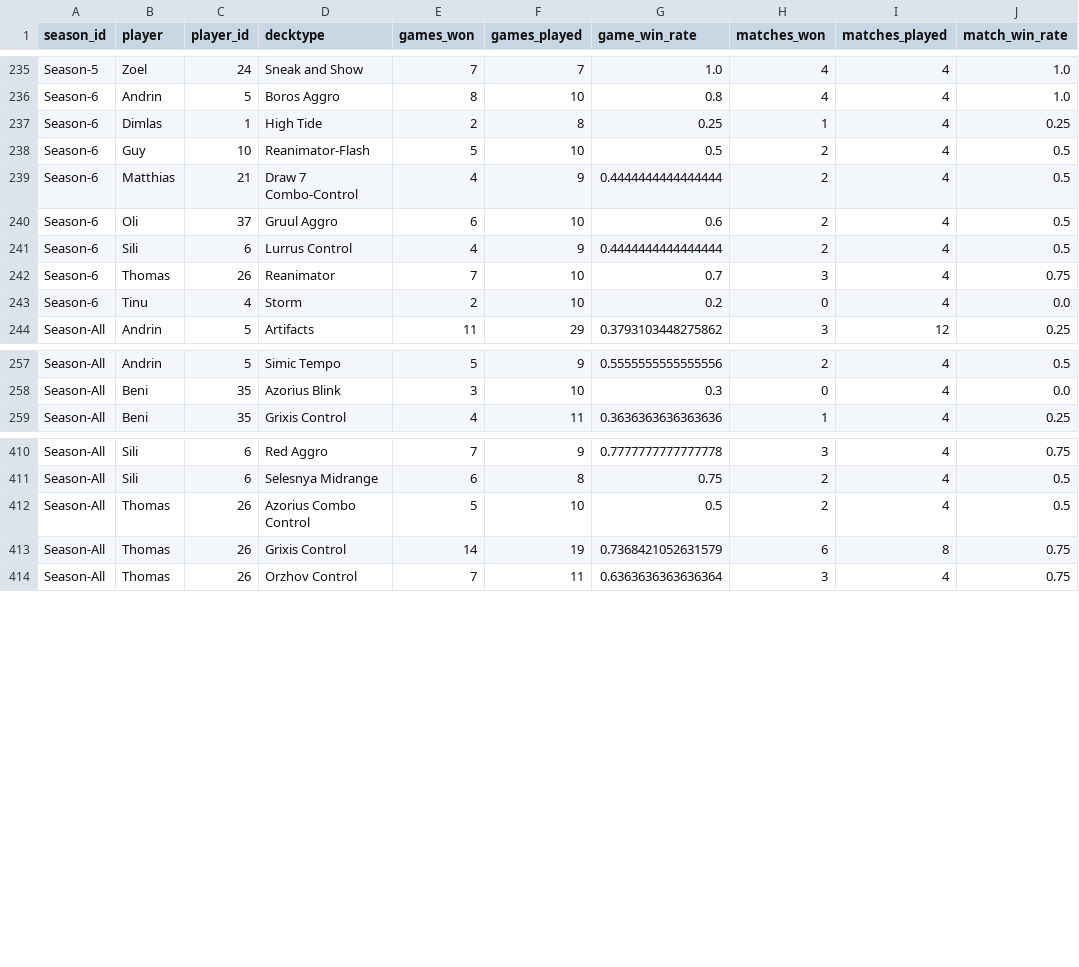
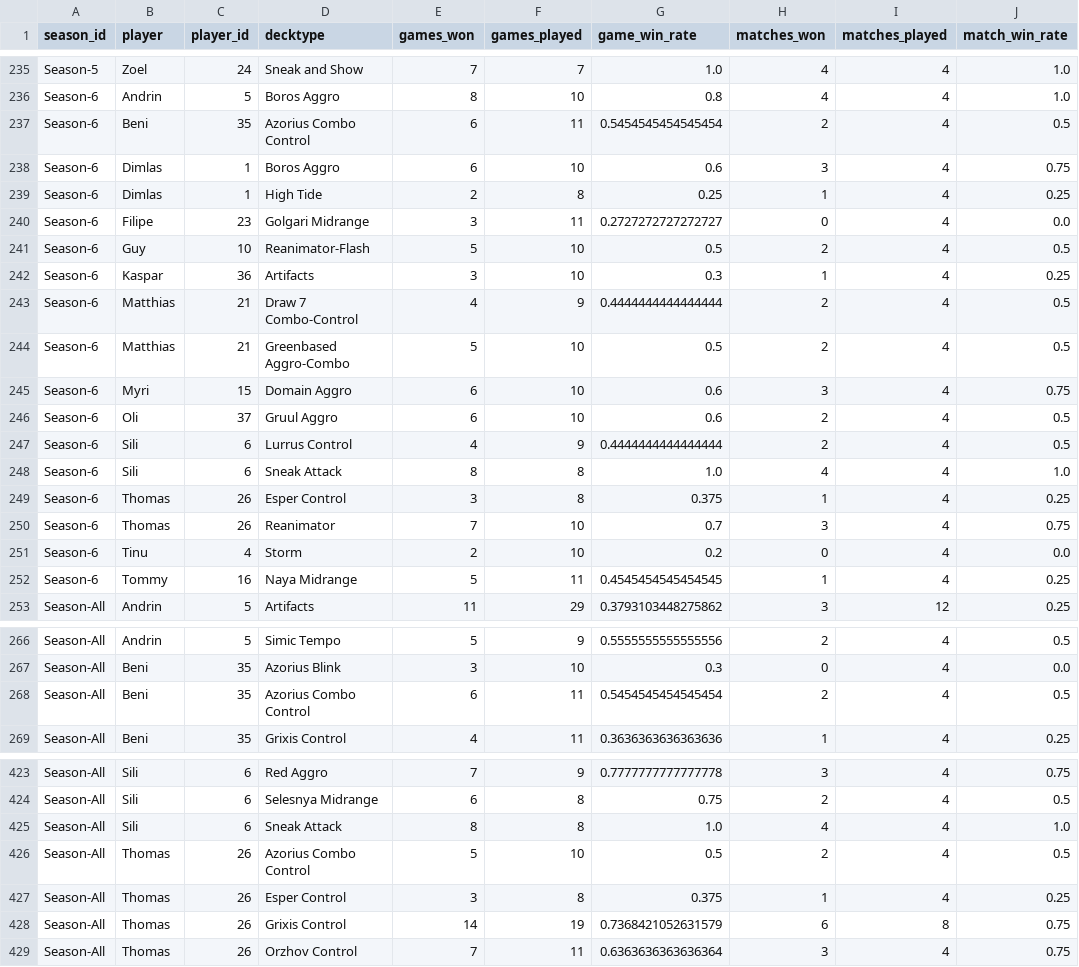
Before and after one commit to GuySchnidrig/ManaCore, a CSV file: data/processed/player_decktype_winrates.csv, drawn as a sheet; only a part is shown, gaps mark what is left out; the diff covers the shown part only; the diff names each change by its address in the sheet, - before the commit and + after, or states it on an @@ line.

```diff
--- a/data/processed/player_decktype_winrates.csv
+++ b/data/processed/player_decktype_winrates.csv
+row 237: Season-6 | Beni | 35 | Azorius Combo Control | 6 | 11 | 0.5454545454545454 | 2 | 4 | 0.5
+row 238: Season-6 | Dimlas | 1 | Boros Aggro | 6 | 10 | 0.6 | 3 | 4 | 0.75
+row 240: Season-6 | Filipe | 23 | Golgari Midrange | 3 | 11 | 0.2727272727272727 | 0 | 4 | 0.0
+row 242: Season-6 | Kaspar | 36 | Artifacts | 3 | 10 | 0.3 | 1 | 4 | 0.25
+row 244: Season-6 | Matthias | 21 | Greenbased Aggro-Combo | 5 | 10 | 0.5 | 2 | 4 | 0.5
+row 245: Season-6 | Myri | 15 | Domain Aggro | 6 | 10 | 0.6 | 3 | 4 | 0.75
+row 248: Season-6 | Sili | 6 | Sneak Attack | 8 | 8 | 1.0 | 4 | 4 | 1.0
+row 249: Season-6 | Thomas | 26 | Esper Control | 3 | 8 | 0.375 | 1 | 4 | 0.25
+row 252: Season-6 | Tommy | 16 | Naya Midrange | 5 | 11 | 0.4545454545454545 | 1 | 4 | 0.25
+row 268: Season-All | Beni | 35 | Azorius Combo Control | 6 | 11 | 0.5454545454545454 | 2 | 4 | 0.5
+row 425: Season-All | Sili | 6 | Sneak Attack | 8 | 8 | 1.0 | 4 | 4 | 1.0
+row 427: Season-All | Thomas | 26 | Esper Control | 3 | 8 | 0.375 | 1 | 4 | 0.25
```
Also changed, not shown: 4 added rows and 9 edited cells elsewhere in this file, data/processed/card_game_winrate_per_season.csv, data/processed/card_match_winrate_per_season.csv, 23 other files.
